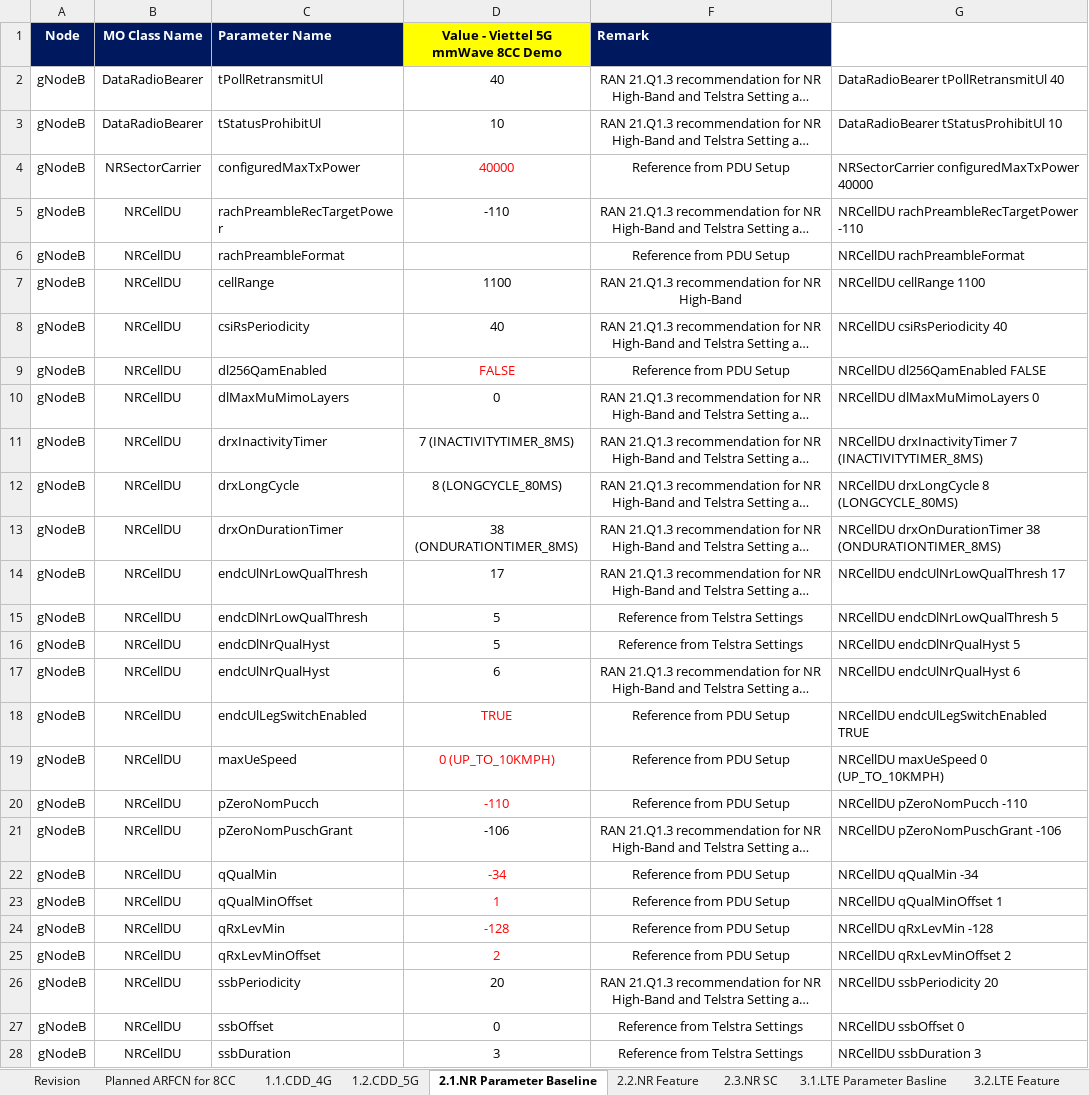
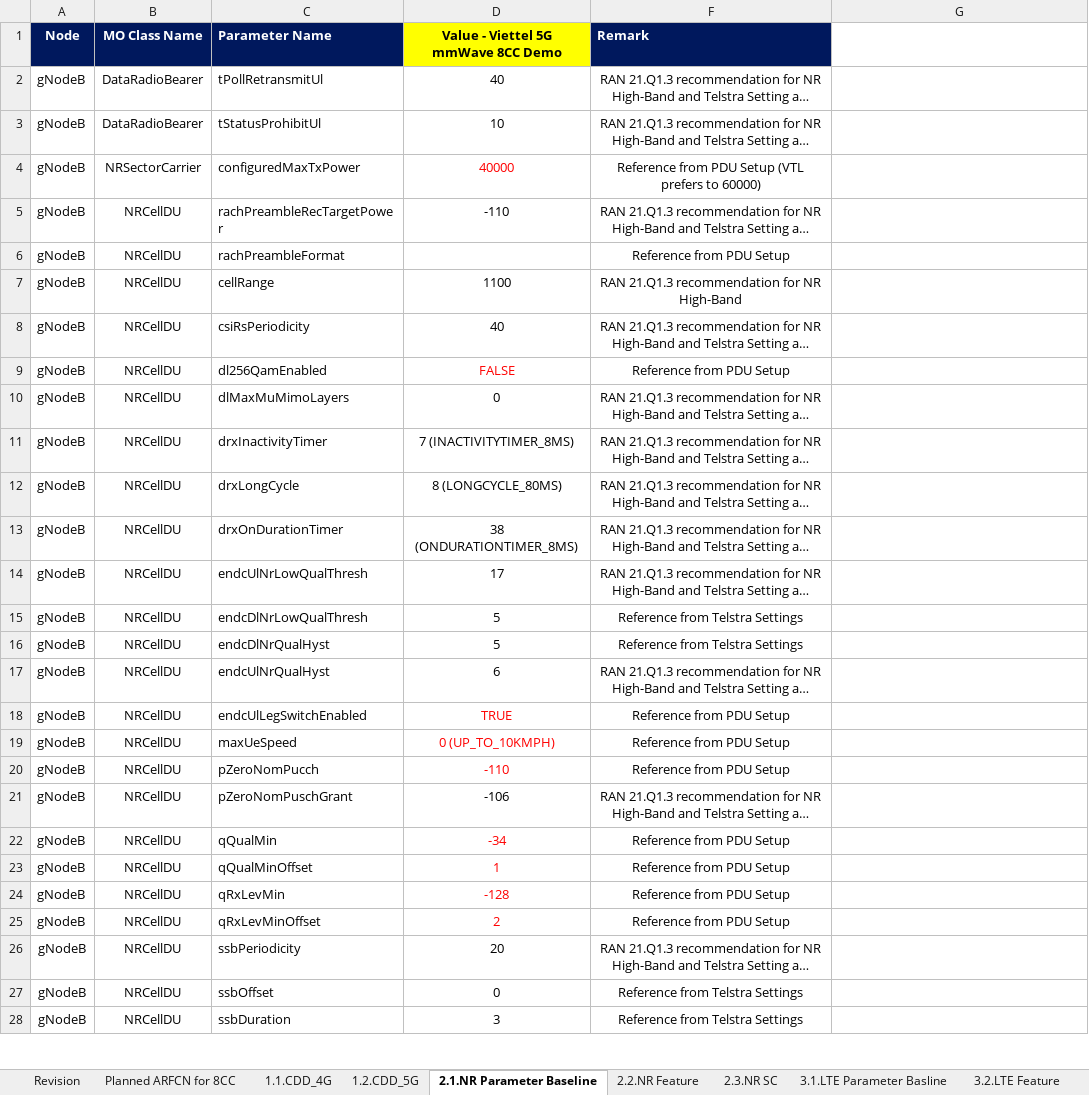
Before and after one commit to ephucle/pythonlab, an Excel workbook: script_creater/1.CDD_5G mmWave 8CC_HNI_B7_v07.xlsx, sheet 2.1.NR Parameter Baseline, drawn as a sheet; only a part is shown; long unchanged cells end in …; values as stored, in another font and other column widths than the file's, no borders; the diff covers the shown part only; the diff names each change by its address in the sheet, - before the commit and + after, or states it on an @@ line.

```diff
--- a/script_creater/1.CDD_5G mmWave 8CC_HNI_B7_v07.xlsx (sheet 2.1.NR Parameter Baseline)
+++ b/script_creater/1.CDD_5G mmWave 8CC_HNI_B7_v07.xlsx (sheet 2.1.NR Parameter Baseline)
-G2: DataRadioBearer tPollRetransmitUl 40
+G2: (empty)
-G3: DataRadioBearer tStatusProhibitUl 10
+G3: (empty)
-F4 (Remark): Reference from PDU Setup
+F4 (Remark): Reference from PDU Setup (VTL prefers to 60000)
-G4: NRSectorCarrier configuredMaxTxPower 40000
+G4: (empty)
-G5: NRCellDU rachPreambleRecTargetPower -110
+G5: (empty)
-G6: NRCellDU rachPreambleFormat
+G6: (empty)
-G7: NRCellDU cellRange 1100
+G7: (empty)
-G8: NRCellDU csiRsPeriodicity 40
+G8: (empty)
-G9: NRCellDU dl256QamEnabled FALSE
+G9: (empty)
-G10: NRCellDU dlMaxMuMimoLayers 0
+G10: (empty)
-G11: NRCellDU drxInactivityTimer 7 (INACTIVITYTIMER_8MS)
+G11: (empty)
-G12: NRCellDU drxLongCycle 8 (LONGCYCLE_80MS)
+G12: (empty)
-G13: NRCellDU drxOnDurationTimer 38 (ONDURATIONTIMER_8MS)
+G13: (empty)
-G14: NRCellDU endcUlNrLowQualThresh 17
+G14: (empty)
-G15: NRCellDU endcDlNrLowQualThresh 5
+G15: (empty)
-G16: NRCellDU endcDlNrQualHyst 5
+G16: (empty)
-G17: NRCellDU endcUlNrQualHyst 6
+G17: (empty)
-G18: NRCellDU endcUlLegSwitchEnabled TRUE
+G18: (empty)
-G19: NRCellDU maxUeSpeed 0 (UP_TO_10KMPH)
+G19: (empty)
-G20: NRCellDU pZeroNomPucch -110
+G20: (empty)
-G21: NRCellDU pZeroNomPuschGrant -106
+G21: (empty)
-G22: NRCellDU qQualMin -34
+G22: (empty)
-G23: NRCellDU qQualMinOffset 1
+G23: (empty)
-G24: NRCellDU qRxLevMin -128
+G24: (empty)
-G25: NRCellDU qRxLevMinOffset 2
+G25: (empty)
-G26: NRCellDU ssbPeriodicity 20
+G26: (empty)
-G27: NRCellDU ssbOffset 0
+G27: (empty)
-G28: NRCellDU ssbDuration 3
+G28: (empty)
```
Also changed, not shown: 1 added row and 43 edited cells elsewhere in this sheet, sheet 4.4.gNB.NRCellRelation, sheet 4.3.gNB.NRFreqRelation, sheet 5.6.eNB.ExternalGUtranCell, sheet 1.2.CDD_5G, sheet 1.1.CDD_4G, sheet 5.5.eNB.GUtranFreqRelation, 9 more sheets, formulas that keep their value, hidden cells, 45 other files.
